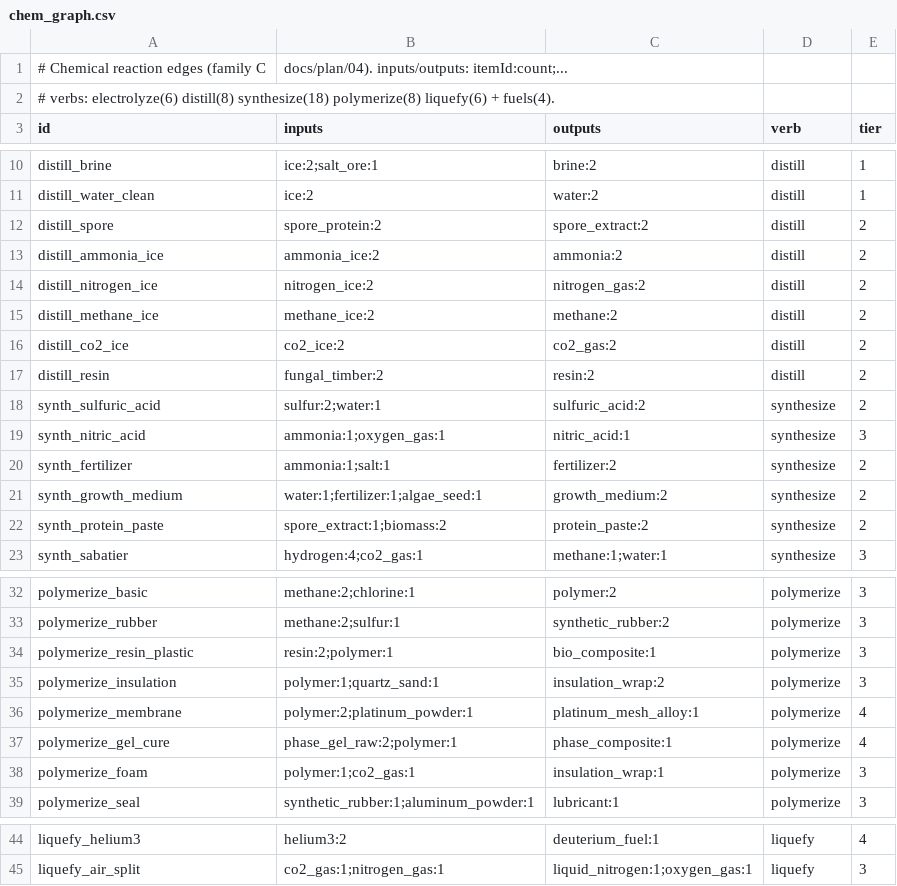
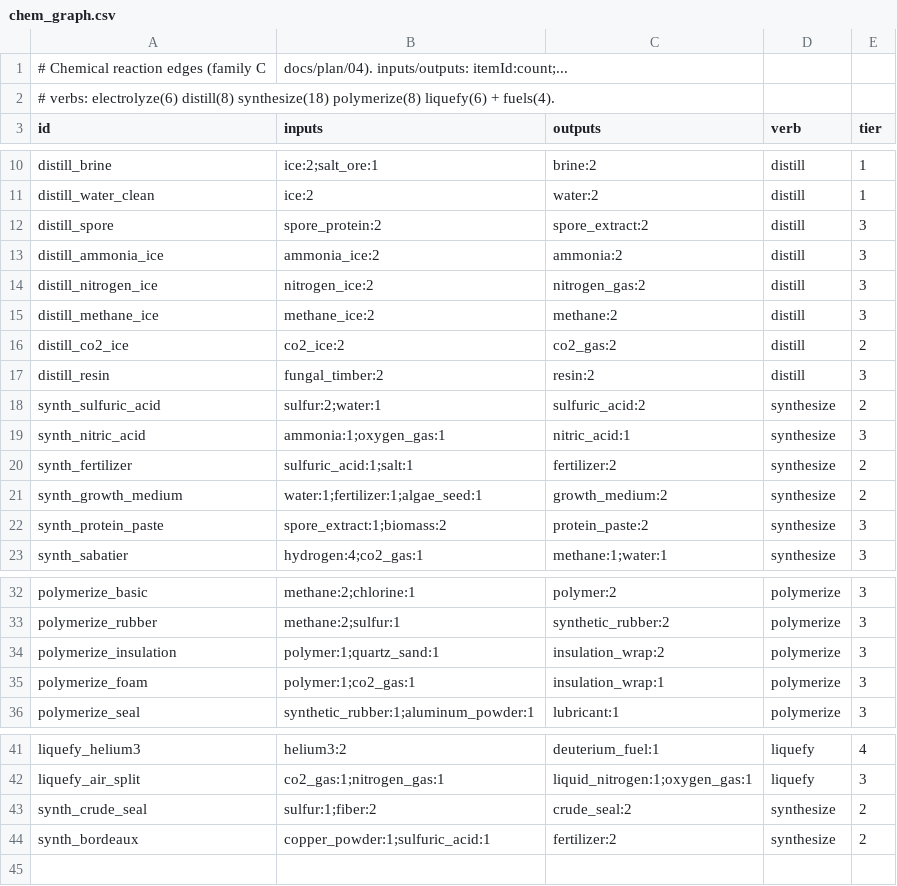
Before and after one commit to vito4444/agent3, a CSV file: data/chem_graph.csv, drawn as a sheet; only a part is shown, gaps mark what is left out.

```diff
--- a/data/chem_graph.csv
+++ b/data/chem_graph.csv
@@ -11,13 +11,13 @@ distill_brine,ice:2;salt_ore:1,brine:2,distill,1
 distill_water_clean,ice:2,water:2,distill,1
-distill_spore,spore_protein:2,spore_extract:2,distill,2
-distill_ammonia_ice,ammonia_ice:2,ammonia:2,distill,2
-distill_nitrogen_ice,nitrogen_ice:2,nitrogen_gas:2,distill,2
-distill_methane_ice,methane_ice:2,methane:2,distill,2
+distill_spore,spore_protein:2,spore_extract:2,distill,3
+distill_ammonia_ice,ammonia_ice:2,ammonia:2,distill,3
+distill_nitrogen_ice,nitrogen_ice:2,nitrogen_gas:2,distill,3
+distill_methane_ice,methane_ice:2,methane:2,distill,3
 distill_co2_ice,co2_ice:2,co2_gas:2,distill,2
-distill_resin,fungal_timber:2,resin:2,distill,2
+distill_resin,fungal_timber:2,resin:2,distill,3
 synth_sulfuric_acid,sulfur:2;water:1,sulfuric_acid:2,synthesize,2
 synth_nitric_acid,ammonia:1;oxygen_gas:1,nitric_acid:1,synthesize,3
-synth_fertilizer,ammonia:1;salt:1,fertilizer:2,synthesize,2
+synth_fertilizer,sulfuric_acid:1;salt:1,fertilizer:2,synthesize,2
 synth_growth_medium,water:1;fertilizer:1;algae_seed:1,growth_medium:2,synthesize,2
-synth_protein_paste,spore_extract:1;biomass:2,protein_paste:2,synthesize,2
+synth_protein_paste,spore_extract:1;biomass:2,protein_paste:2,synthesize,3
 synth_sabatier,hydrogen:4;co2_gas:1,methane:1;water:1,synthesize,3
@@ -33,6 +33,3 @@ polymerize_basic,methane:2;chlorine:1,polymer:2,polymerize,3
 polymerize_rubber,methane:2;sulfur:1,synthetic_rubber:2,polymerize,3
-polymerize_resin_plastic,resin:2;polymer:1,bio_composite:1,polymerize,3
 polymerize_insulation,polymer:1;quartz_sand:1,insulation_wrap:2,polymerize,3
-polymerize_membrane,polymer:2;platinum_powder:1,platinum_mesh_alloy:1,polymerize,4
-polymerize_gel_cure,phase_gel_raw:2;polymer:1,phase_composite:1,polymerize,4
 polymerize_foam,polymer:1;co2_gas:1,insulation_wrap:1,polymerize,3
@@ -45 +42,3 @@ liquefy_helium3,helium3:2,deuterium_fuel:1,liquefy,4
 liquefy_air_split,co2_gas:1;nitrogen_gas:1,liquid_nitrogen:1;oxygen_gas:1,liquefy,3
+synth_crude_seal,sulfur:1;fiber:2,crude_seal:2,synthesize,2
+synth_bordeaux,copper_powder:1;sulfuric_acid:1,fertilizer:2,synthesize,2
```
Also changed, not shown: data/alloys.csv, data/components.csv, 7 other files.
